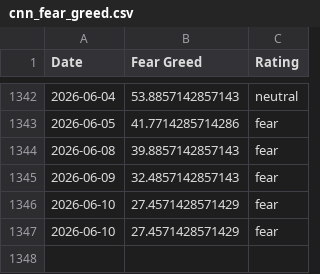
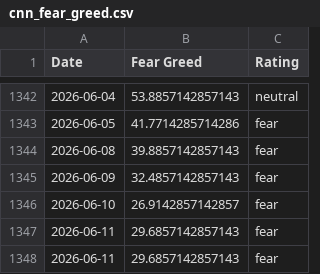
Before and after one commit to sln-crayfish/fear-greed-data, a CSV file: datasets/cnn_fear_greed.csv, drawn as a sheet; only a part is shown, gaps mark what is left out.

```diff
--- a/datasets/cnn_fear_greed.csv
+++ b/datasets/cnn_fear_greed.csv
@@ -1345,3 +1345,4 @@ Date,Fear Greed,Rating
 2026-06-09,32.4857142857143,fear
-2026-06-10,27.4571428571429,fear
-2026-06-10,27.4571428571429,fear
+2026-06-10,26.9142857142857,fear
+2026-06-11,29.6857142857143,fear
+2026-06-11,29.6857142857143,fear
```
Also changed, not shown: fear-greed.csv, 1 other file.
